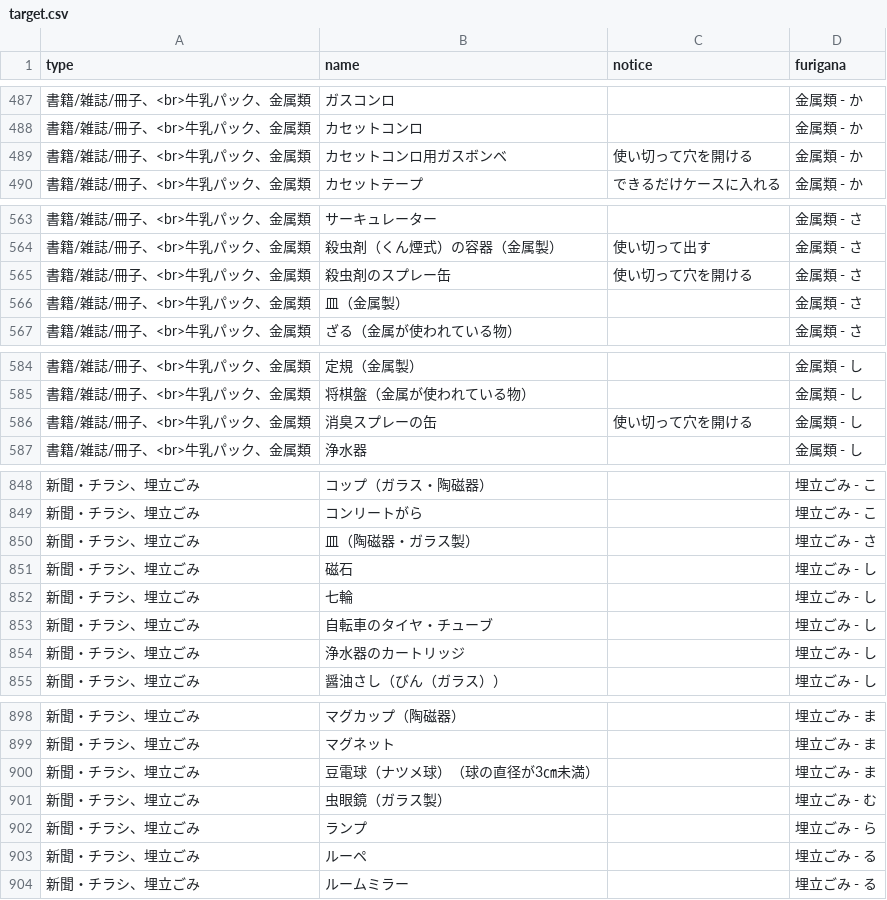
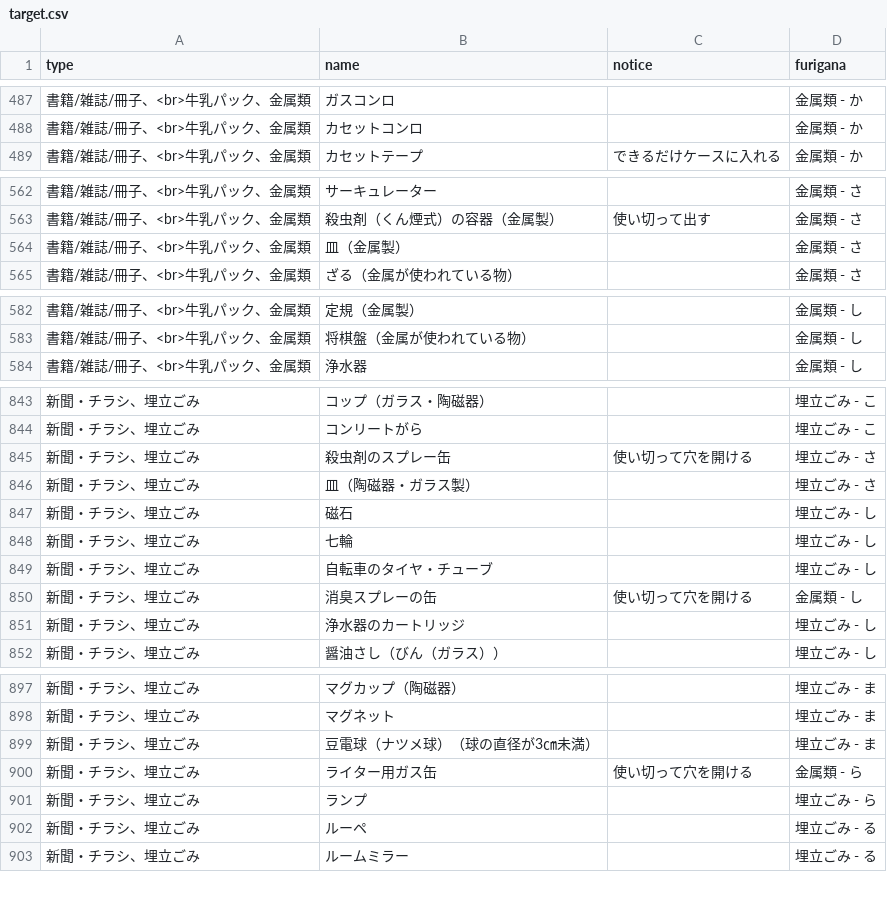
Before and after one commit to yasugiK5374/5374, a CSV file: data/target.csv, drawn as a sheet; only a part is shown, gaps mark what is left out; removed rows and columns are numbered as before the commit, all else as after; the diff covers the shown part only; the diff names each change by its address in the sheet, - before the commit and + after, or states it on an @@ line.

Commit message:
Update target.csv

```diff
--- a/data/target.csv
+++ b/data/target.csv
-row 489: 書籍/雑誌/冊子、<br>牛乳パック、金属類 | カセットコンロ用ガスボンベ | 使い切って穴を開ける | 金属類 - か
-row 565: 書籍/雑誌/冊子、<br>牛乳パック、金属類 | 殺虫剤のスプレー缶 | 使い切って穴を開ける | 金属類 - さ
-row 586: 書籍/雑誌/冊子、<br>牛乳パック、金属類 | 消臭スプレーの缶 | 使い切って穴を開ける | 金属類 - し
+row 845: 新聞・チラシ、埋立ごみ | 殺虫剤のスプレー缶 | 使い切って穴を開ける | 埋立ごみ - さ
+row 850: 新聞・チラシ、埋立ごみ | 消臭スプレーの缶 | 使い切って穴を開ける | 金属類 - し
-row 901: 新聞・チラシ、埋立ごみ | 虫眼鏡（ガラス製） |  | 埋立ごみ - む
+row 900: 新聞・チラシ、埋立ごみ | ライター用ガス缶 | 使い切って穴を開ける | 金属類 - ら
```
Also changed, not shown: 3 added rows and 3 removed rows elsewhere in this file.
